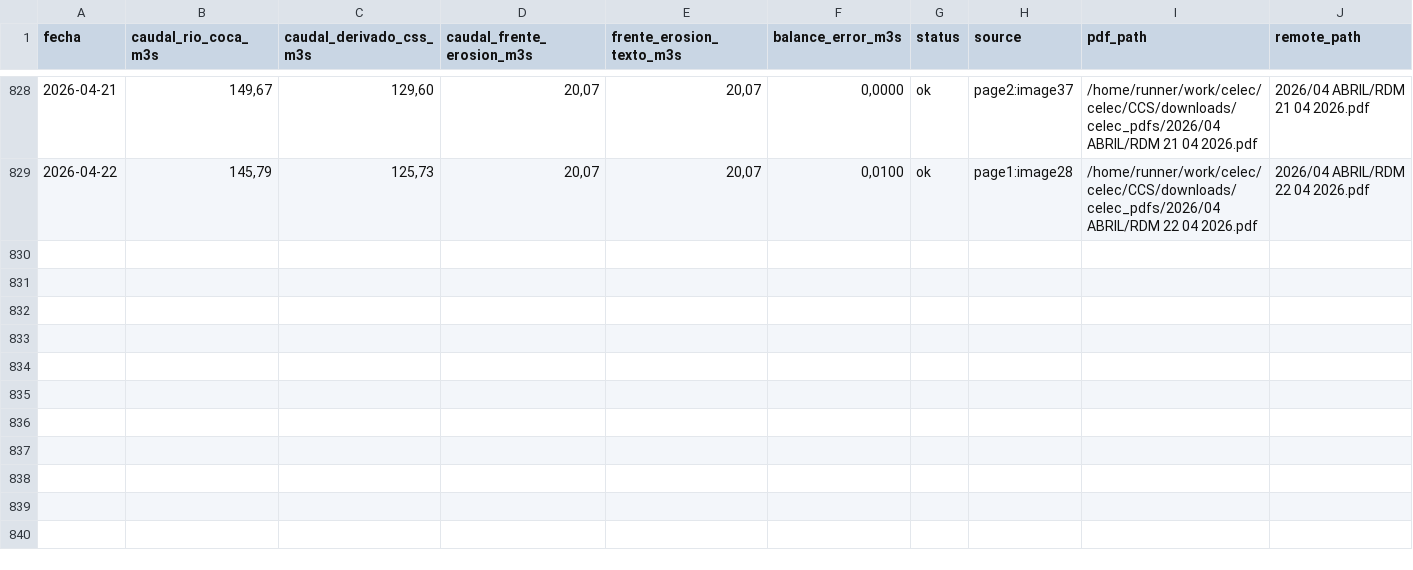
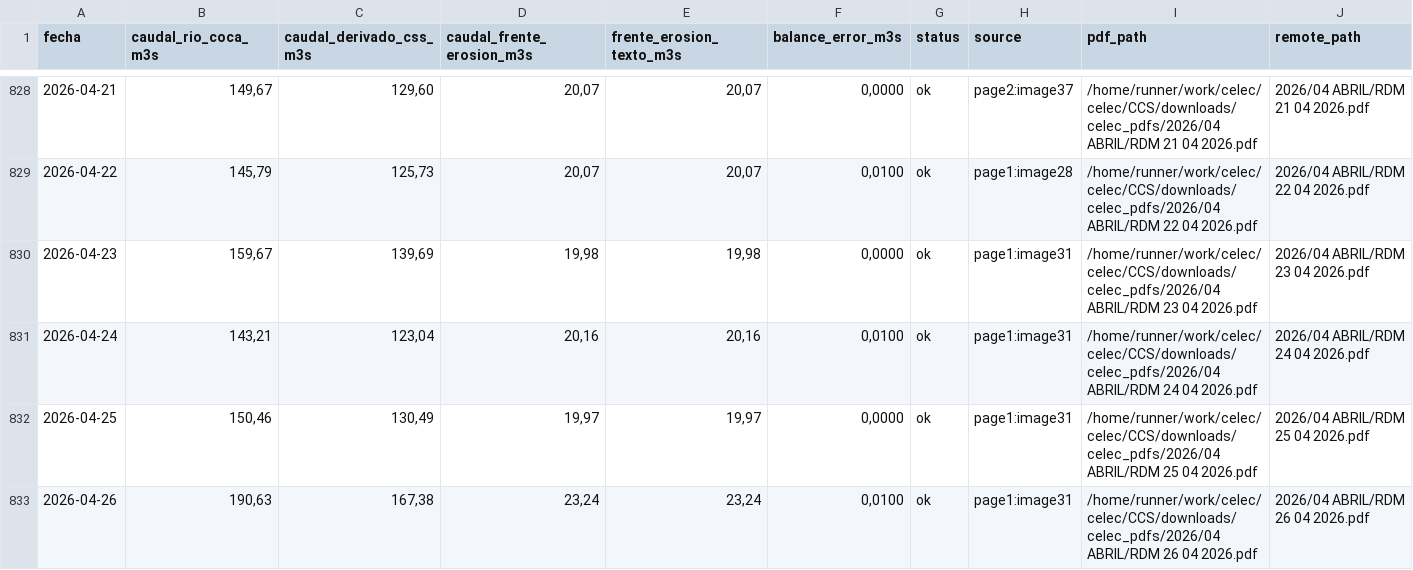
Before and after one commit to jp1309/celec, a CSV file: CCS/outputs/celec_daily_flows.csv, drawn as a sheet; only a part is shown, gaps mark what is left out; rows hold the shown columns only; the diff names each change by its address in the sheet, - before the commit and + after, or states it on an @@ line.

```diff
--- a/CCS/outputs/celec_daily_flows.csv
+++ b/CCS/outputs/celec_daily_flows.csv
+row 830: 2026-04-23 | 159,67 | 139,69 | 19,98 | 19,98 | 0,0000 | ok | page1:image31 | /home/runner/work/celec/celec/CCS/downloads/celec_pdfs/2026/04 ABRIL/RDM 23 04 2026.pdf | 2026/04 ABRIL/RDM 23 04 2026.pdf
+row 831: 2026-04-24 | 143,21 | 123,04 | 20,16 | 20,16 | 0,0100 | ok | page1:image31 | /home/runner/work/celec/celec/CCS/downloads/celec_pdfs/2026/04 ABRIL/RDM 24 04 2026.pdf | 2026/04 ABRIL/RDM 24 04 2026.pdf
+row 832: 2026-04-25 | 150,46 | 130,49 | 19,97 | 19,97 | 0,0000 | ok | page1:image31 | /home/runner/work/celec/celec/CCS/downloads/celec_pdfs/2026/04 ABRIL/RDM 25 04 2026.pdf | 2026/04 ABRIL/RDM 25 04 2026.pdf
+row 833: 2026-04-26 | 190,63 | 167,38 | 23,24 | 23,24 | 0,0100 | ok | page1:image31 | /home/runner/work/celec/celec/CCS/downloads/celec_pdfs/2026/04 ABRIL/RDM 26 04 2026.pdf | 2026/04 ABRIL/RDM 26 04 2026.pdf
```
Also changed, not shown: Hidro_mensual/Hidrología_CSR_abril-2026.csv, data/ccs_caudales_diarios.csv, 8 other files.
